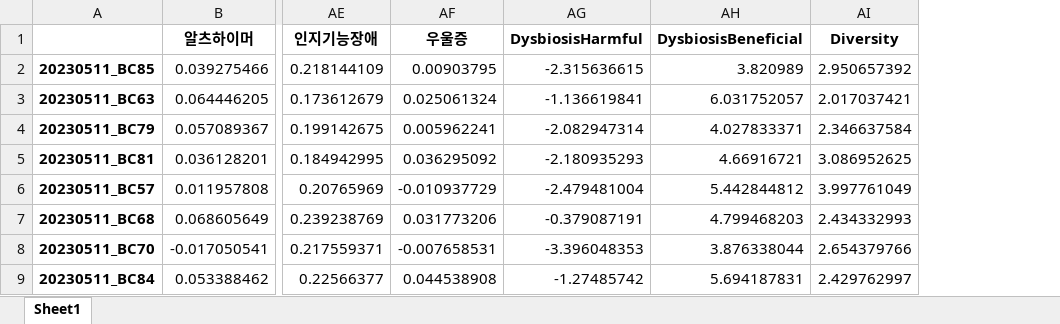
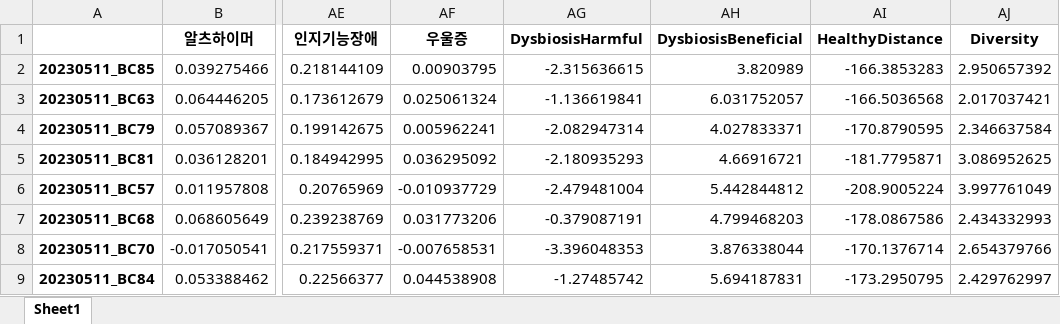
Before and after one commit to Gyungbu/EgGutPro, an Excel workbook: input/EGgutPro_mrs_db.xlsx, sheet Sheet1, drawn as a sheet; only a part is shown, gaps mark what is left out; values as stored, in another font and other column widths than the file's, no borders; the diff names each change by its address in the sheet, - before the commit and + after, or states it on an @@ line.

Commit message:
Update code - Healthy Distance

```diff
--- a/input/EGgutPro_mrs_db.xlsx (sheet Sheet1)
+++ b/input/EGgutPro_mrs_db.xlsx (sheet Sheet1)
+column AI (HealthyDistance), rows 2-9: -166.3853283 | -166.5036568 | -170.8790595 | -181.7795871 | -208.9005224 | -178.0867586 | -170.1376714 | -173.2950795
```
Also changed, not shown: 11 other files.
